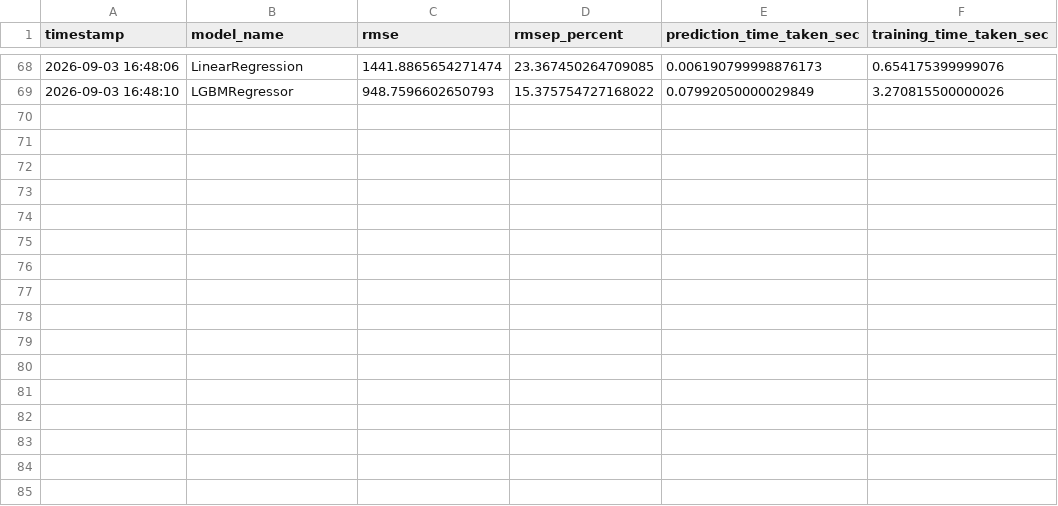
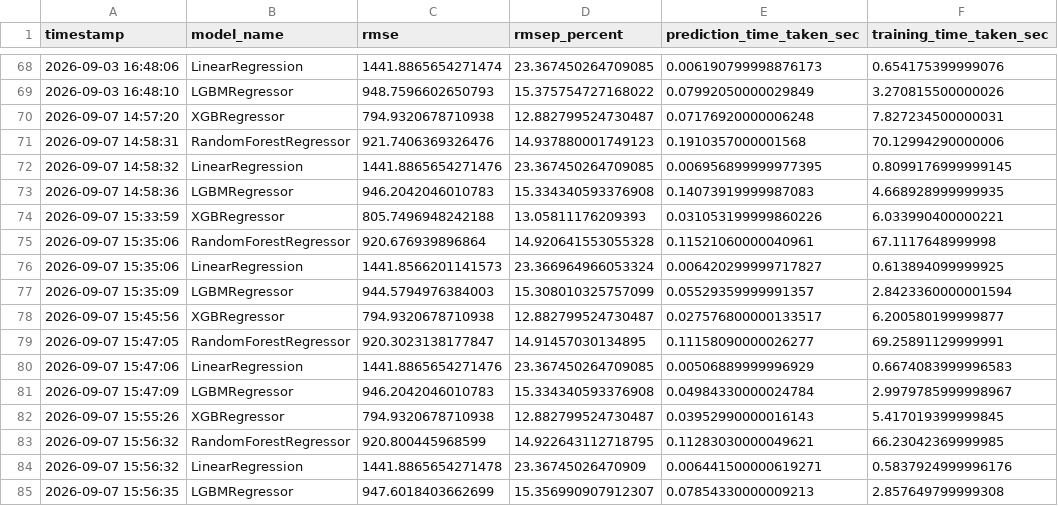
Before and after one commit to DhvanishChodavadiya/Rossmann-Demand-Forecasting, a CSV file: notebook/rmsep_score.csv, drawn as a sheet; only a part is shown, gaps mark what is left out; the diff names each change by its address in the sheet, - before the commit and + after, or states it on an @@ line.

```diff
--- a/notebook/rmsep_score.csv
+++ b/notebook/rmsep_score.csv
+row 70: 2026-09-07 14:57:20 | XGBRegressor | 794.9320678710938 | 12.882799524730487 | 0.07176920000006248 | 7.827234500000031
+row 71: 2026-09-07 14:58:31 | RandomForestRegressor | 921.7406369326476 | 14.937880001749123 | 0.1910357000001568 | 70.12994290000006
+row 72: 2026-09-07 14:58:32 | LinearRegression | 1441.8865654271476 | 23.367450264709085 | 0.006956899999977395 | 0.8099176999999145
+row 73: 2026-09-07 14:58:36 | LGBMRegressor | 946.2042046010783 | 15.334340593376908 | 0.14073919999987083 | 4.668928999999935
+row 74: 2026-09-07 15:33:59 | XGBRegressor | 805.7496948242188 | 13.05811176209393 | 0.031053199999860226 | 6.033990400000221
+row 75: 2026-09-07 15:35:06 | RandomForestRegressor | 920.676939896864 | 14.920641553055328 | 0.11521060000040961 | 67.1117648999998
+row 76: 2026-09-07 15:35:06 | LinearRegression | 1441.8566201141573 | 23.366964966053324 | 0.006420299999717827 | 0.613894099999925
+row 77: 2026-09-07 15:35:09 | LGBMRegressor | 944.5794976384003 | 15.308010325757099 | 0.05529359999991357 | 2.8423360000001594
+row 78: 2026-09-07 15:45:56 | XGBRegressor | 794.9320678710938 | 12.882799524730487 | 0.027576800000133517 | 6.200580199999877
+row 79: 2026-09-07 15:47:05 | RandomForestRegressor | 920.3023138177847 | 14.91457030134895 | 0.11158090000026277 | 69.25891129999991
+row 80: 2026-09-07 15:47:06 | LinearRegression | 1441.8865654271476 | 23.367450264709085 | 0.00506889999996929 | 0.6674083999996583
+row 81: 2026-09-07 15:47:09 | LGBMRegressor | 946.2042046010783 | 15.334340593376908 | 0.04984330000024784 | 2.9979785999998967
+row 82: 2026-09-07 15:55:26 | XGBRegressor | 794.9320678710938 | 12.882799524730487 | 0.03952990000016143 | 5.417019399999845
+row 83: 2026-09-07 15:56:32 | RandomForestRegressor | 920.800445968599 | 14.922643112718795 | 0.11283030000049621 | 66.23042369999985
+row 84: 2026-09-07 15:56:32 | LinearRegression | 1441.8865654271478 | 23.36745026470909 | 0.006441500000619271 | 0.5837924999996176
+row 85: 2026-09-07 15:56:35 | LGBMRegressor | 947.6018403662699 | 15.356990907912307 | 0.07854330000009213 | 2.857649799999308
```
Also changed, not shown: 3 other files.
